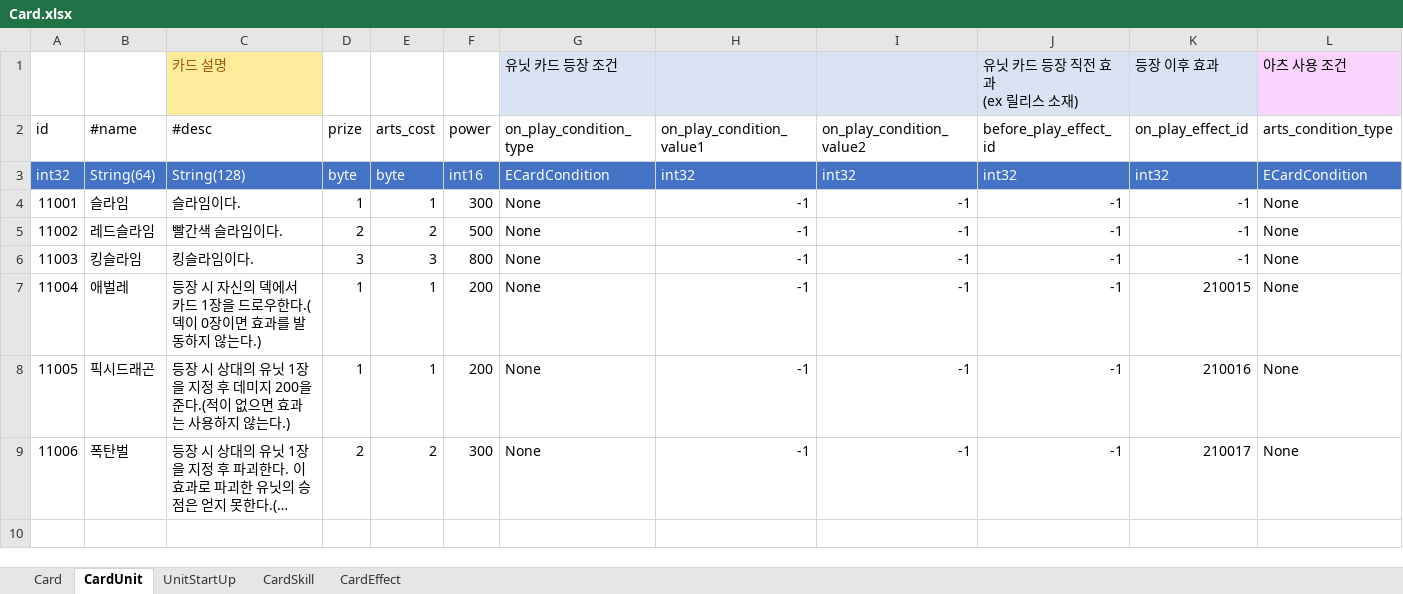
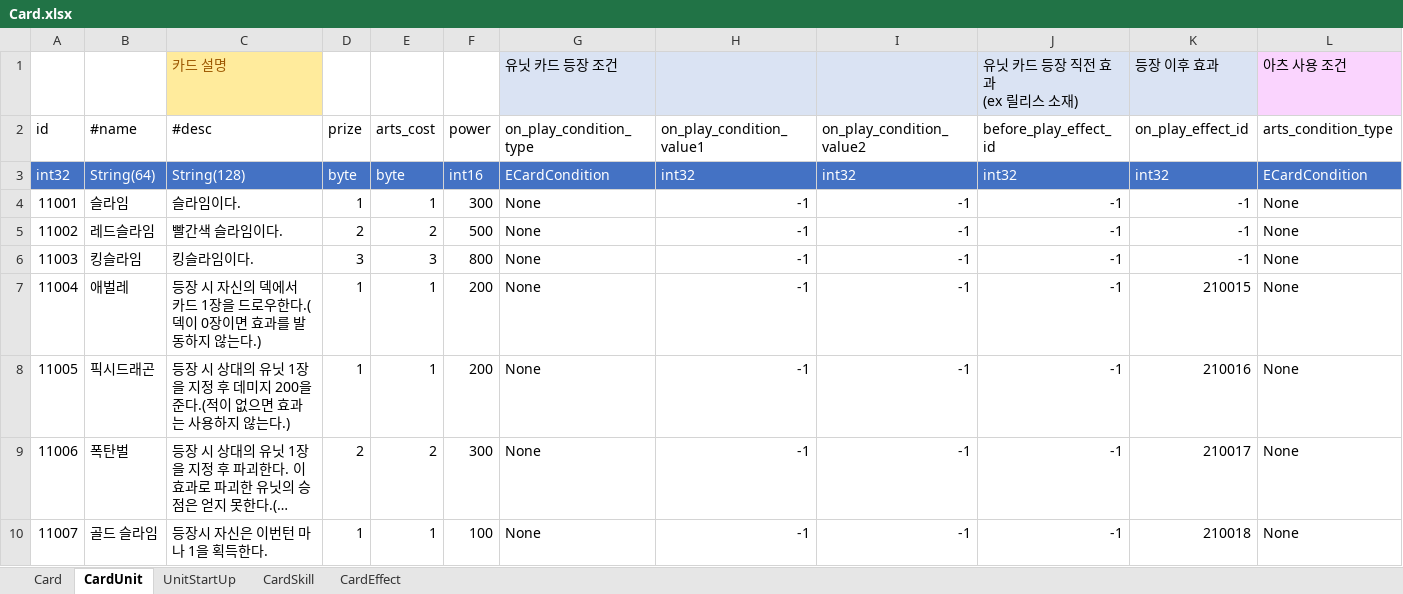
Before and after one commit to tekyung/Ttakji_lab-mobile_development_dep, an Excel workbook: GameDesign/Storage/SampleData/Card.xlsx, sheet CardUnit, drawn as a sheet; only a part is shown; long unchanged cells end in …; values as stored, in another font and other column widths than the file's, no borders; table styles not drawn; rows hold the shown columns only; the diff names each change by its address in the sheet, - before the commit and + after, or states it on an @@ line.

Commit message:
카드 추가 수동 원복
- 5681ba837b6841af15304f4234305504851a0a3e

```diff
--- a/GameDesign/Storage/SampleData/Card.xlsx (sheet CardUnit)
+++ b/GameDesign/Storage/SampleData/Card.xlsx (sheet CardUnit)
+row 10: 11007 | 골드 슬라임 | 등장시 자신은 이번턴 마나 1을 획득한다. | 1 | 1 | 100 | None | -1 | -1 | -1 | 210018 | None
```
Also changed, not shown: sheet CardEffect, sheet Card.
